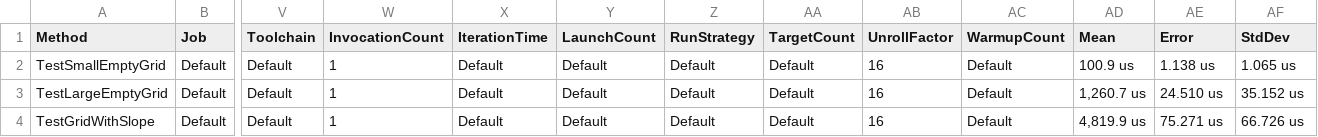
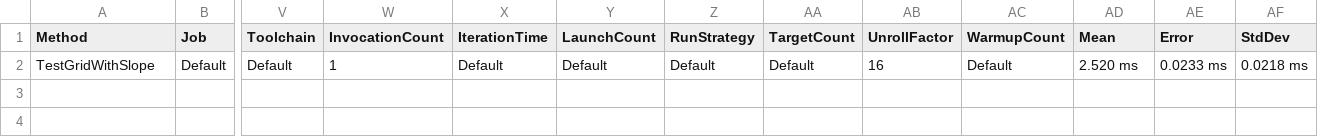
Before and after one commit to roy-t/AStar, a CSV file: Benchmark/BenchmarkDotNet.Artifacts/results/AStarBenchmark-report.csv, drawn as a sheet; only a part is shown, gaps mark what is left out; removed rows and columns are numbered as before the commit, all else as after; rows hold the shown columns only; the diff names each change by its address in the sheet, - before the commit and + after, or states it on an @@ line.

```diff
--- a/Benchmark/BenchmarkDotNet.Artifacts/results/AStarBenchmark-report.csv
+++ b/Benchmark/BenchmarkDotNet.Artifacts/results/AStarBenchmark-report.csv
-row 2: TestSmallEmptyGrid | Default | Default | 1 | Default | Default | Default | Default | 16 | Default | 100.9 us | 1.138 us | 1.065 us
-row 3: TestLargeEmptyGrid | Default | Default | 1 | Default | Default | Default | Default | 16 | Default | 1,260.7 us | 24.510 us | 35.152 us
-AD2 (Mean): 4,819.9 us
+AD2 (Mean): 2.520 ms
-AE2 (Error): 75.271 us
+AE2 (Error): 0.0233 ms
-AF2 (StdDev): 66.726 us
+AF2 (StdDev): 0.0218 ms
```
Also changed, not shown: 7 other files.
